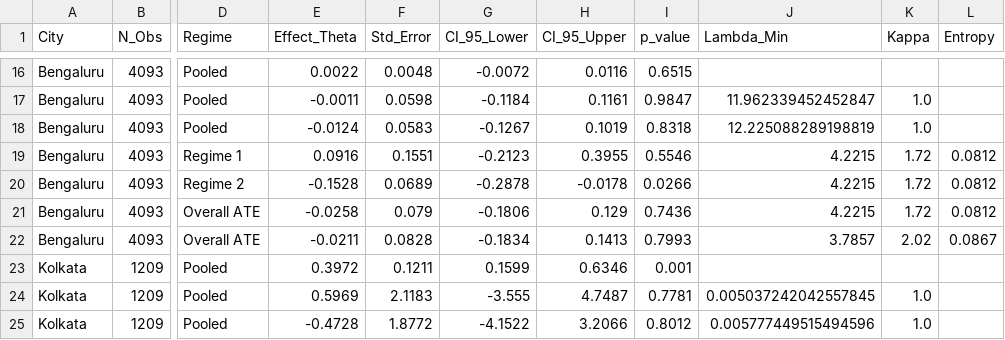
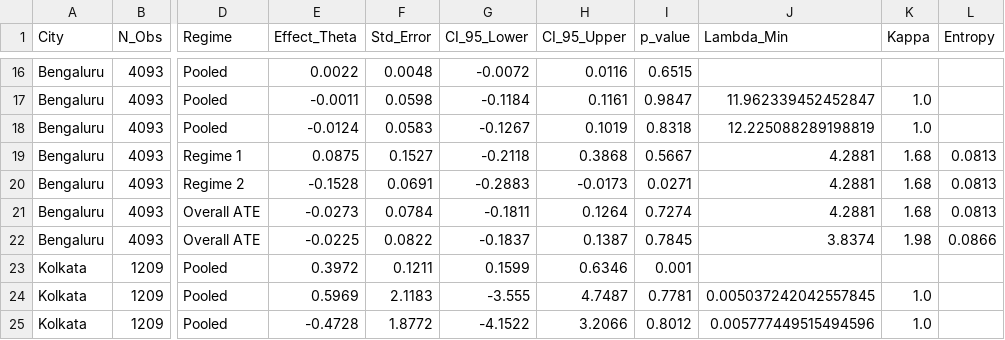
Before and after one commit to buddywhitman/aqi-informatics-india, a CSV file: reports/empirical_or_dml_results.csv, drawn as a sheet; only a part is shown, gaps mark what is left out; the diff covers the shown part only; the diff names each change by its address in the sheet, - before the commit and + after, or states it on an @@ line.

```diff
--- a/reports/empirical_or_dml_results.csv
+++ b/reports/empirical_or_dml_results.csv
-E19 (Effect_Theta): 0.0916
+E19 (Effect_Theta): 0.0875
-F19 (Std_Error): 0.1551
+F19 (Std_Error): 0.1527
-G19 (CI_95_Lower): -0.2123
+G19 (CI_95_Lower): -0.2118
-H19 (CI_95_Upper): 0.3955
+H19 (CI_95_Upper): 0.3868
-I19 (p_value): 0.5546
+I19 (p_value): 0.5667
-J19:J21 (Lambda_Min): 4.2215
+J19:J21 (Lambda_Min): 4.2881
-K19:K21 (Kappa): 1.72
+K19:K21 (Kappa): 1.68
-L19:L21 (Entropy): 0.0812
+L19:L21 (Entropy): 0.0813
-F20 (Std_Error): 0.0689
+F20 (Std_Error): 0.0691
-G20 (CI_95_Lower): -0.2878
+G20 (CI_95_Lower): -0.2883
-H20 (CI_95_Upper): -0.0178
+H20 (CI_95_Upper): -0.0173
-I20 (p_value): 0.0266
+I20 (p_value): 0.0271
-E21 (Effect_Theta): -0.0258
+E21 (Effect_Theta): -0.0273
-F21 (Std_Error): 0.079
+F21 (Std_Error): 0.0784
-G21 (CI_95_Lower): -0.1806
+G21 (CI_95_Lower): -0.1811
-H21 (CI_95_Upper): 0.129
+H21 (CI_95_Upper): 0.1264
-I21 (p_value): 0.7436
+I21 (p_value): 0.7274
-E22 (Effect_Theta): -0.0211
+E22 (Effect_Theta): -0.0225
-F22 (Std_Error): 0.0828
+F22 (Std_Error): 0.0822
-G22 (CI_95_Lower): -0.1834
+G22 (CI_95_Lower): -0.1837
-H22 (CI_95_Upper): 0.1413
+H22 (CI_95_Upper): 0.1387
-I22 (p_value): 0.7993
+I22 (p_value): 0.7845
-J22 (Lambda_Min): 3.7857
+J22 (Lambda_Min): 3.8374
-K22 (Kappa): 2.02
+K22 (Kappa): 1.98
-L22 (Entropy): 0.0867
+L22 (Entropy): 0.0866
```
Also changed, not shown: 68 edited cells elsewhere in this file, reports/empirical_irf_results.csv, reports/megacity_semisynthetic_summary.csv, 19 other files.
